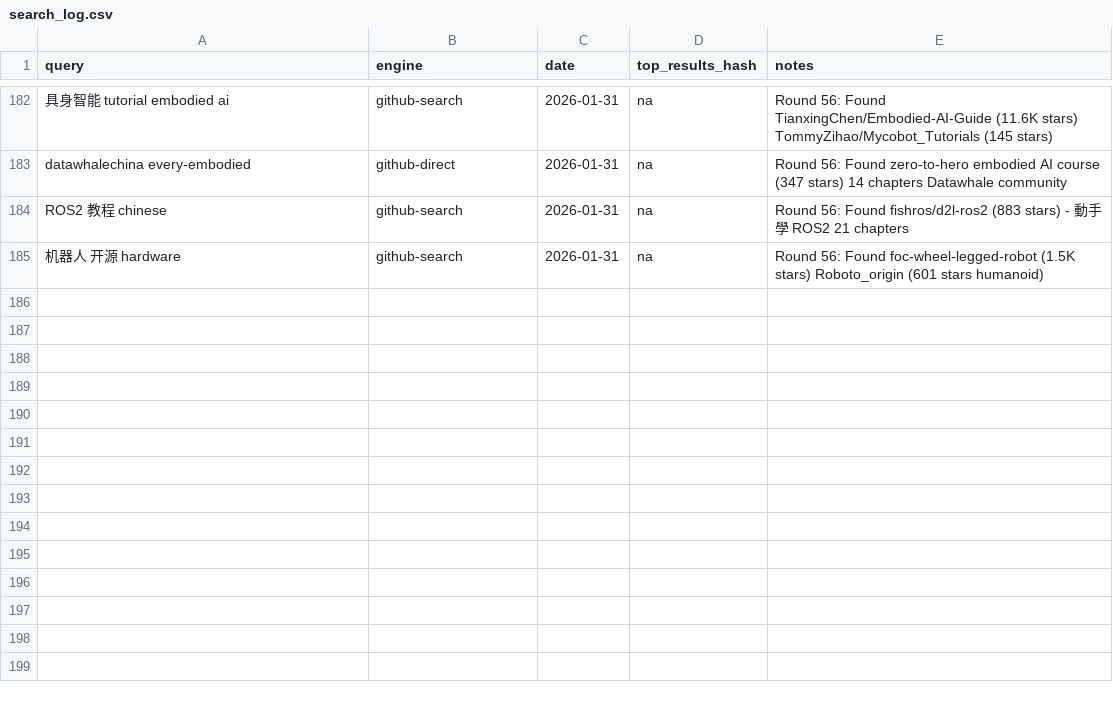
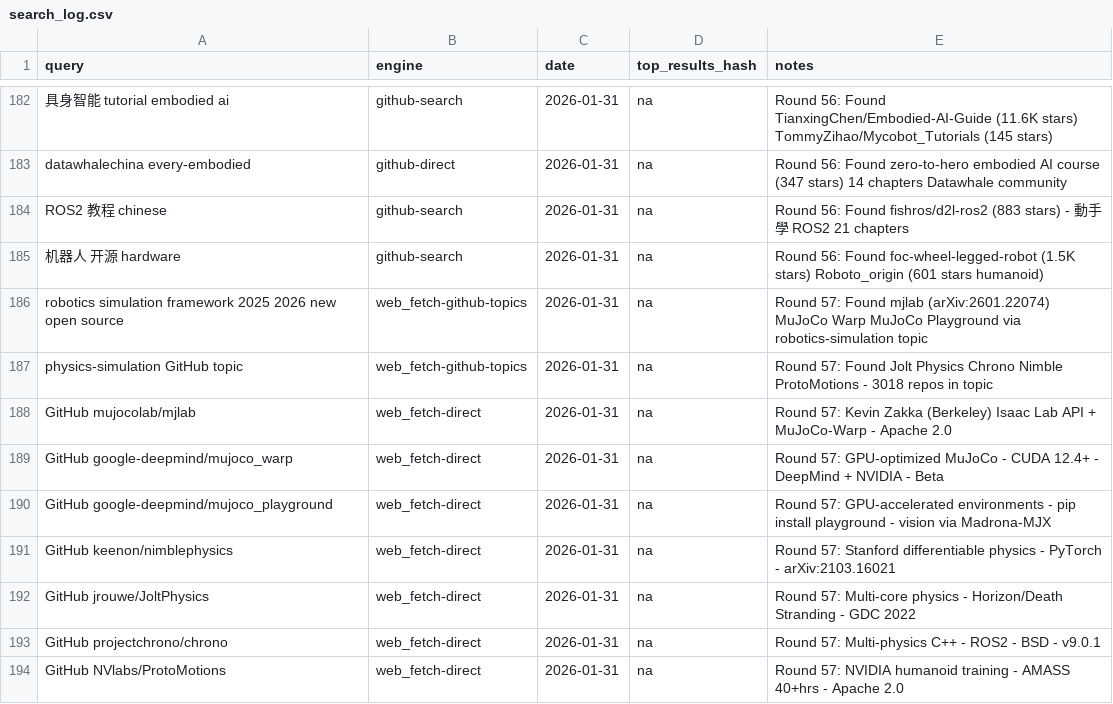
Before and after one commit to jarvis-jai/robot-diy-landscape, a CSV file: data/search_log.csv, drawn as a sheet; only a part is shown, gaps mark what is left out.

```diff
--- a/data/search_log.csv
+++ b/data/search_log.csv
@@ -185 +185,10 @@ ROS2 教程 chinese,github-search,2026-01-31,na,Round 56: Found fishros/d2l-ros2
 机器人 开源 hardware,github-search,2026-01-31,na,Round 56: Found foc-wheel-legged-robot (1.5K stars) Roboto_origin (601 stars humanoid)
+robotics simulation framework 2025 2026 new open source,web_fetch-github-topics,2026-01-31,na,Round 57: Found mjlab (arXiv:2601.22074) MuJoCo Warp MuJoCo Playground via robotics-simulation topic
+physics-simulation GitHub topic,web_fetch-github-topics,2026-01-31,na,Round 57: Found Jolt Physics Chrono Nimble ProtoMotions - 3018 repos in topic
+GitHub mujocolab/mjlab,web_fetch-direct,2026-01-31,na,Round 57: Kevin Zakka (Berkeley) Isaac Lab API + MuJoCo-Warp - Apache 2.0
+GitHub google-deepmind/mujoco_warp,web_fetch-direct,2026-01-31,na,Round 57: GPU-optimized MuJoCo - CUDA 12.4+ - DeepMind + NVIDIA - Beta
+GitHub google-deepmind/mujoco_playground,web_fetch-direct,2026-01-31,na,Round 57: GPU-accelerated environments - pip install playground - vision via Madrona-MJX
+GitHub keenon/nimblephysics,web_fetch-direct,2026-01-31,na,Round 57: Stanford differentiable physics - PyTorch - arXiv:2103.16021
+GitHub jrouwe/JoltPhysics,web_fetch-direct,2026-01-31,na,Round 57: Multi-core physics - Horizon/Death Stranding - GDC 2022
+GitHub projectchrono/chrono,web_fetch-direct,2026-01-31,na,Round 57: Multi-physics C++ - ROS2 - BSD - v9.0.1
+GitHub NVlabs/ProtoMotions,web_fetch-direct,2026-01-31,na,Round 57: NVIDIA humanoid training - AMASS 40+hrs - Apache 2.0
```
Also changed, not shown: data/url_backlog.csv, data/visited_urls.csv, 3 other files.
